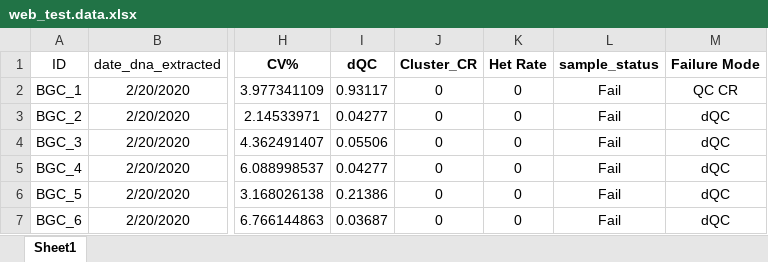
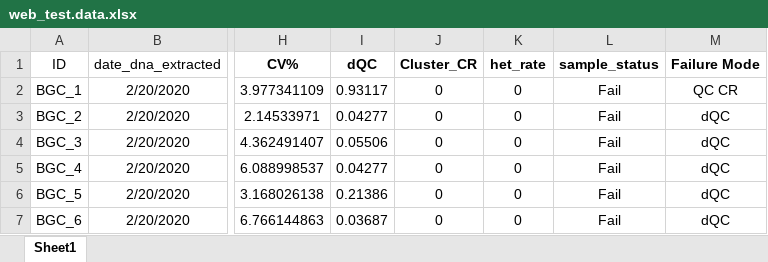
Before and after one commit to ngleadall/BCG_dash, an Excel workbook: static/data/web_test.data.xlsx, sheet Sheet1, drawn as a sheet; only a part is shown, gaps mark what is left out; values as stored, in another font and other column widths than the file's, no borders; the diff names each change by its address in the sheet, - before the commit and + after, or states it on an @@ line.

```diff
--- a/static/data/web_test.data.xlsx (sheet Sheet1)
+++ b/static/data/web_test.data.xlsx (sheet Sheet1)
-K1: Het Rate
+K1: het_rate
```
Also changed, not shown: 1 other file.
